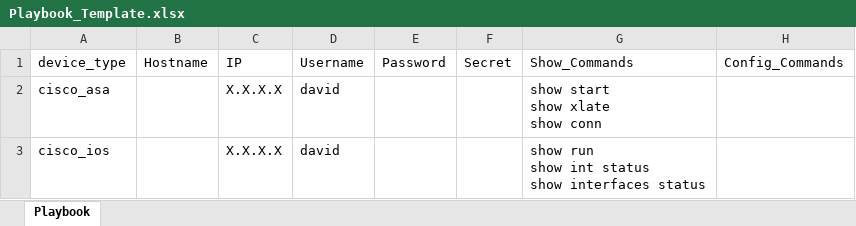
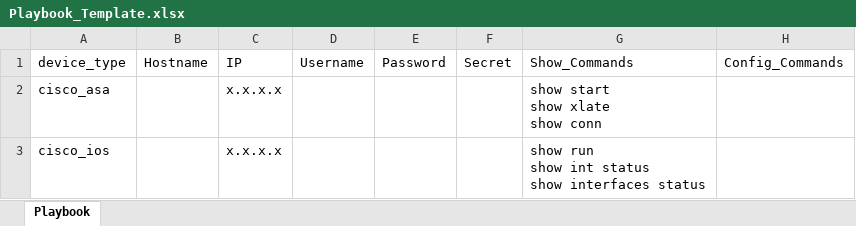
Before and after one commit to dmorfe/playbook_orchestration, an Excel workbook: Playbook_Template.xlsx, sheet Playbook, drawn as a sheet; only a part is shown; values as stored, in another font and other column widths than the file's, no borders; the diff names each change by its address in the sheet, - before the commit and + after, or states it on an @@ line.

```diff
--- a/Playbook_Template.xlsx (sheet Playbook)
+++ b/Playbook_Template.xlsx (sheet Playbook)
-C2:C3: X.X.X.X
+C2:C3: x.x.x.x
-D2:D3: david
+D2:D3: (empty)
```
Also changed, not shown: 3 other files.
